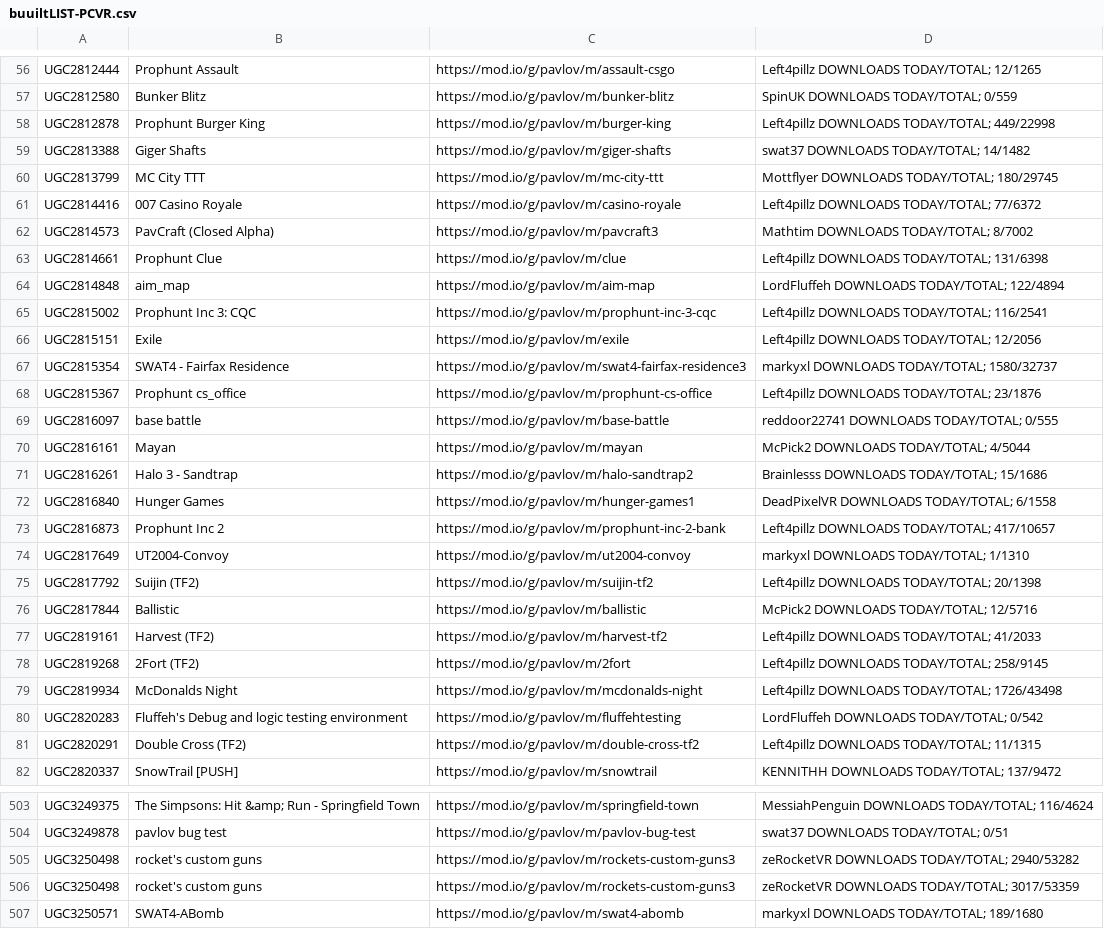
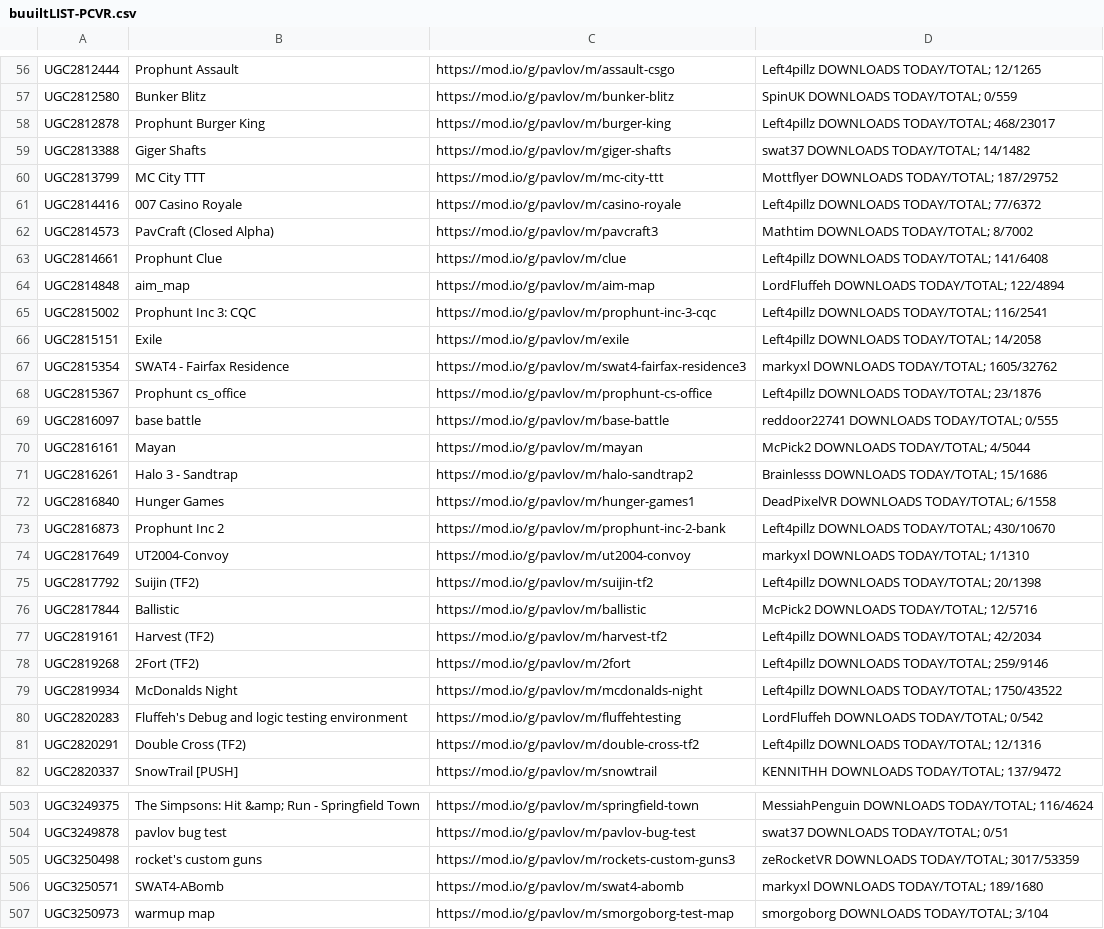
Before and after one commit to JTWP-org/Pavlov-VR-mapids, a CSV file: buuiltLIST-PCVR.csv, drawn as a sheet; only a part is shown, gaps mark what is left out; the shorter side is filled out with more unchanged rows; the diff covers the shown part only.

```diff
--- a/buuiltLIST-PCVR.csv
+++ b/buuiltLIST-PCVR.csv
@@ -57,12 +57,12 @@
  UGC2812580, Bunker Blitz,https://mod.io/g/pavlov/m/bunker-blitz, SpinUK   DOWNLOADS TODAY/TOTAL; 0/559
- UGC2812878, Prophunt Burger King,https://mod.io/g/pavlov/m/burger-king, Left4pillz   DOWNLOADS TODAY/TOTAL; 449/22998
+ UGC2812878, Prophunt Burger King,https://mod.io/g/pavlov/m/burger-king, Left4pillz   DOWNLOADS TODAY/TOTAL; 468/23017
  UGC2813388, Giger Shafts,https://mod.io/g/pavlov/m/giger-shafts, swat37   DOWNLOADS TODAY/TOTAL; 14/1482
- UGC2813799, MC City TTT,https://mod.io/g/pavlov/m/mc-city-ttt, Mottflyer   DOWNLOADS TODAY/TOTAL; 180/29745
+ UGC2813799, MC City TTT,https://mod.io/g/pavlov/m/mc-city-ttt, Mottflyer   DOWNLOADS TODAY/TOTAL; 187/29752
  UGC2814416, 007 Casino Royale,https://mod.io/g/pavlov/m/casino-royale, Left4pillz   DOWNLOADS TODAY/TOTAL; 77/6372
  UGC2814573, PavCraft (Closed Alpha),https://mod.io/g/pavlov/m/pavcraft3, Mathtim   DOWNLOADS TODAY/TOTAL; 8/7002
- UGC2814661, Prophunt Clue,https://mod.io/g/pavlov/m/clue, Left4pillz   DOWNLOADS TODAY/TOTAL; 131/6398
+ UGC2814661, Prophunt Clue,https://mod.io/g/pavlov/m/clue, Left4pillz   DOWNLOADS TODAY/TOTAL; 141/6408
  UGC2814848, aim_map,https://mod.io/g/pavlov/m/aim-map, LordFluffeh   DOWNLOADS TODAY/TOTAL; 122/4894
  UGC2815002, Prophunt Inc 3: CQC,https://mod.io/g/pavlov/m/prophunt-inc-3-cqc, Left4pillz   DOWNLOADS TODAY/TOTAL; 116/2541
- UGC2815151, Exile,https://mod.io/g/pavlov/m/exile, Left4pillz   DOWNLOADS TODAY/TOTAL; 12/2056
- UGC2815354, SWAT4 - Fairfax Residence,https://mod.io/g/pavlov/m/swat4-fairfax-residence3, markyxl   DOWNLOADS TODAY/TOTAL; 1580/32737
+ UGC2815151, Exile,https://mod.io/g/pavlov/m/exile, Left4pillz   DOWNLOADS TODAY/TOTAL; 14/2058
+ UGC2815354, SWAT4 - Fairfax Residence,https://mod.io/g/pavlov/m/swat4-fairfax-residence3, markyxl   DOWNLOADS TODAY/TOTAL; 1605/32762
  UGC2815367, Prophunt cs_office,https://mod.io/g/pavlov/m/prophunt-cs-office, Left4pillz   DOWNLOADS TODAY/TOTAL; 23/1876
@@ -72,3 +72,3 @@
  UGC2816840, Hunger Games,https://mod.io/g/pavlov/m/hunger-games1, DeadPixelVR   DOWNLOADS TODAY/TOTAL; 6/1558
- UGC2816873, Prophunt Inc 2,https://mod.io/g/pavlov/m/prophunt-inc-2-bank, Left4pillz   DOWNLOADS TODAY/TOTAL; 417/10657
+ UGC2816873, Prophunt Inc 2,https://mod.io/g/pavlov/m/prophunt-inc-2-bank, Left4pillz   DOWNLOADS TODAY/TOTAL; 430/10670
  UGC2817649, UT2004-Convoy,https://mod.io/g/pavlov/m/ut2004-convoy, markyxl   DOWNLOADS TODAY/TOTAL; 1/1310
@@ -76,7 +76,7 @@
  UGC2817844, Ballistic,https://mod.io/g/pavlov/m/ballistic, McPick2   DOWNLOADS TODAY/TOTAL; 12/5716
- UGC2819161, Harvest (TF2),https://mod.io/g/pavlov/m/harvest-tf2, Left4pillz   DOWNLOADS TODAY/TOTAL; 41/2033
- UGC2819268, 2Fort (TF2),https://mod.io/g/pavlov/m/2fort, Left4pillz   DOWNLOADS TODAY/TOTAL; 258/9145
- UGC2819934, McDonalds Night,https://mod.io/g/pavlov/m/mcdonalds-night, Left4pillz   DOWNLOADS TODAY/TOTAL; 1726/43498
+ UGC2819161, Harvest (TF2),https://mod.io/g/pavlov/m/harvest-tf2, Left4pillz   DOWNLOADS TODAY/TOTAL; 42/2034
+ UGC2819268, 2Fort (TF2),https://mod.io/g/pavlov/m/2fort, Left4pillz   DOWNLOADS TODAY/TOTAL; 259/9146
+ UGC2819934, McDonalds Night,https://mod.io/g/pavlov/m/mcdonalds-night, Left4pillz   DOWNLOADS TODAY/TOTAL; 1750/43522
  UGC2820283, Fluffeh's Debug and logic testing environment,https://mod.io/g/pavlov/m/fluffehtesting, LordFluffeh   DOWNLOADS TODAY/TOTAL; 0/542
- UGC2820291, Double Cross (TF2),https://mod.io/g/pavlov/m/double-cross-tf2, Left4pillz   DOWNLOADS TODAY/TOTAL; 11/1315
+ UGC2820291, Double Cross (TF2),https://mod.io/g/pavlov/m/double-cross-tf2, Left4pillz   DOWNLOADS TODAY/TOTAL; 12/1316
  UGC2820337, SnowTrail [PUSH],https://mod.io/g/pavlov/m/snowtrail, KENNITHH   DOWNLOADS TODAY/TOTAL; 137/9472
@@ -504,3 +504,2 @@
  UGC3249878, pavlov bug test,https://mod.io/g/pavlov/m/pavlov-bug-test, swat37   DOWNLOADS TODAY/TOTAL; 0/51
- UGC3250498, rocket's custom guns,https://mod.io/g/pavlov/m/rockets-custom-guns3, zeRocketVR   DOWNLOADS TODAY/TOTAL; 2940/53282
  UGC3250498, rocket's custom guns,https://mod.io/g/pavlov/m/rockets-custom-guns3, zeRocketVR   DOWNLOADS TODAY/TOTAL; 3017/53359
```
Also changed, not shown: 6 removed rows and 70 edited cells elsewhere in this file, 2 other files.
